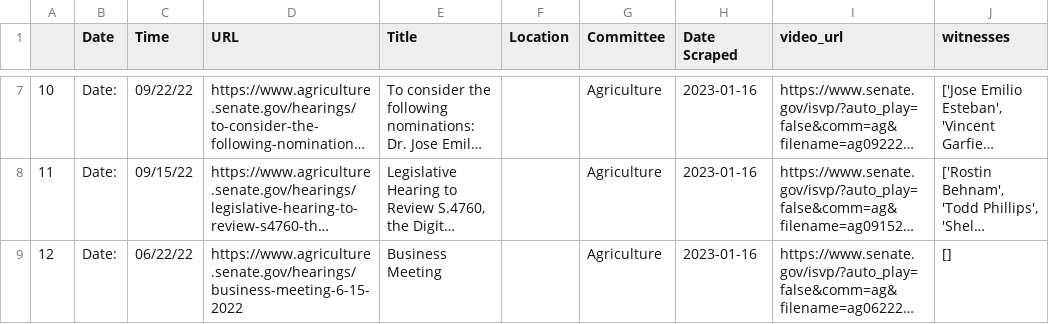
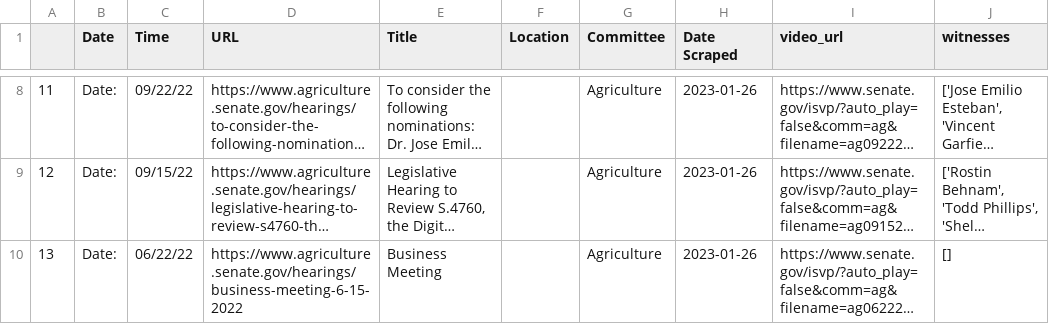
Before and after one commit to Leschonander/SenateVideoScraper, a CSV file: SenateVideoFiles/Agricultural.csv, drawn as a sheet; only a part is shown, gaps mark what is left out; long unchanged cells end in …; addresses are those after the commit; the diff covers the shown part only; the diff names each change by its address in the sheet, - before the commit and + after, or states it on an @@ line.

```diff
--- a/SenateVideoFiles/Agricultural.csv
+++ b/SenateVideoFiles/Agricultural.csv
@@ column A renumbered between rows 3 and 12 @@
-H8:H10 (Date Scraped): 2023-01-16
+H8:H10 (Date Scraped): 2023-01-26
```
Also changed, not shown: 2 added rows, 1 removed row and 5 edited cells elsewhere in this file, SenateVideoFiles/Banking.csv, SenateVideoFiles/Budget.csv, 10 other files.
